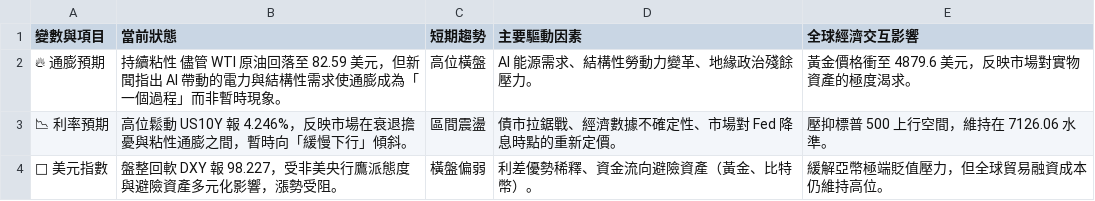
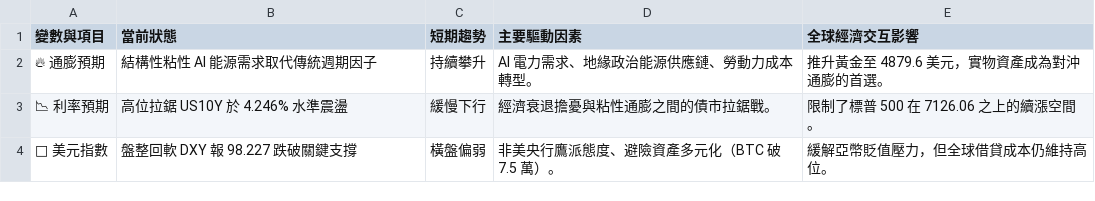
Before and after one commit to soga52-rgb/macro-dashboard, a CSV file: macro_analysis.csv, drawn as a sheet.

```diff
--- a/macro_analysis.csv
+++ b/macro_analysis.csv
@@ -1,4 +1,4 @@
 變數與項目,當前狀態,短期趨勢,主要驅動因素,全球經濟交互影響
-🔥 通膨預期,持續粘性 儘管 WTI 原油回落至 82.59 美元，但新聞指出 AI 帶動的電力與結構性需求使通膨成為「一個過程」而非暫時現象。,高位橫盤,AI 能源需求、結構性勞動力變革、地緣政治殘餘壓力。,黃金價格衝至 4879.6 美元，反映市場對實物資產的極度渴求。
-📉 利率預期,高位鬆動 US10Y 報 4.246%，反映市場在衰退擔憂與粘性通膨之間，暫時向「緩慢下行」傾斜。,區間震盪,債市拉鋸戰、經濟數據不確定性、市場對 Fed 降息時點的重新定價。,壓抑標普 500 上行空間，維持在 7126.06 水準。
-🦅 美元指數,盤整回軟 DXY 報 98.227，受非美央行鷹派態度與避險資產多元化影響，漲勢受阻。,橫盤偏弱,利差優勢稀釋、資金流向避險資產（黃金、比特幣）。,緩解亞幣極端貶值壓力，但全球貿易融資成本仍維持高位。
+🔥 通膨預期,結構性粘性 AI 能源需求取代傳統週期因子,持續攀升,AI 電力需求、地緣政治能源供應鏈、勞動力成本轉型。,推升黃金至 4879.6 美元，實物資產成為對沖通膨的首選。
+📉 利率預期,高位拉鋸 US10Y 於 4.246% 水準震盪,緩慢下行,經濟衰退擔憂與粘性通膨之間的債市拉鋸戰。,限制了標普 500 在 7126.06 之上的續漲空間。
+🦅 美元指數,盤整回軟 DXY 報 98.227 跌破關鍵支撐,橫盤偏弱,非美央行鷹派態度、避險資產多元化（BTC 破 7.5 萬）。,緩解亞幣貶值壓力，但全球借貸成本仍維持高位。
```
Also changed, not shown: 3 other files.
